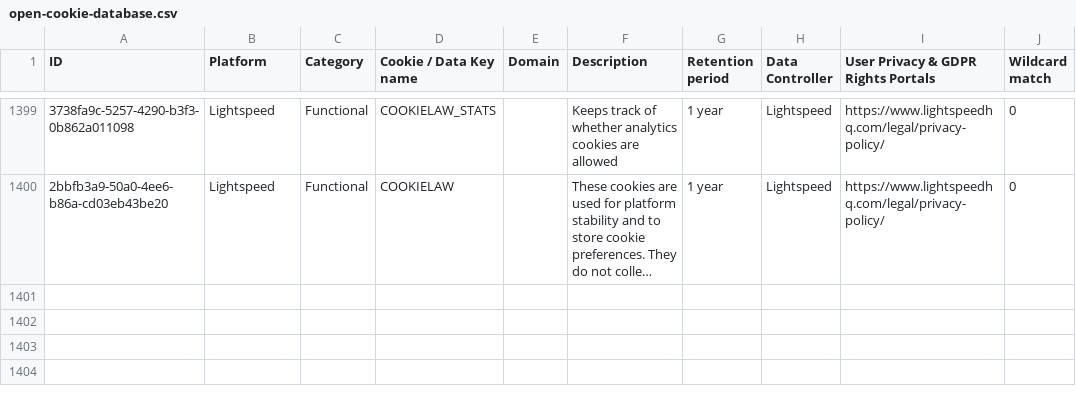
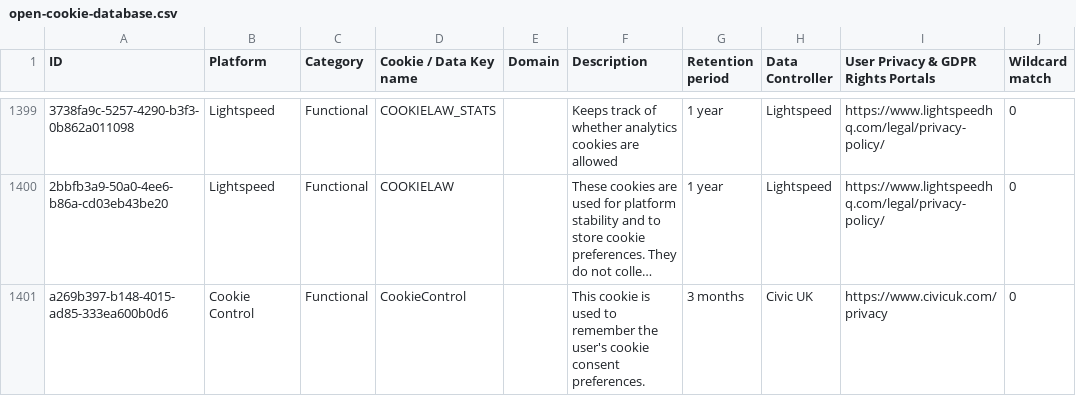
Before and after one commit to jkwakman/Open-Cookie-Database, a CSV file: open-cookie-database.csv, drawn as a sheet; only a part is shown, gaps mark what is left out; long unchanged cells end in …; the diff names each change by its address in the sheet, - before the commit and + after, or states it on an @@ line.

Commit message:
Add Civic CookieControl

```diff
--- a/open-cookie-database.csv
+++ b/open-cookie-database.csv
+row 1401: a269b397-b148-4015-ad85-333ea600b0d6 | Cookie Control | Functional | CookieControl |  | This cookie is used to remember the user's cookie consent preferences. | 3 months | Civic UK | https://www.civicuk.com/privacy | 0
```
